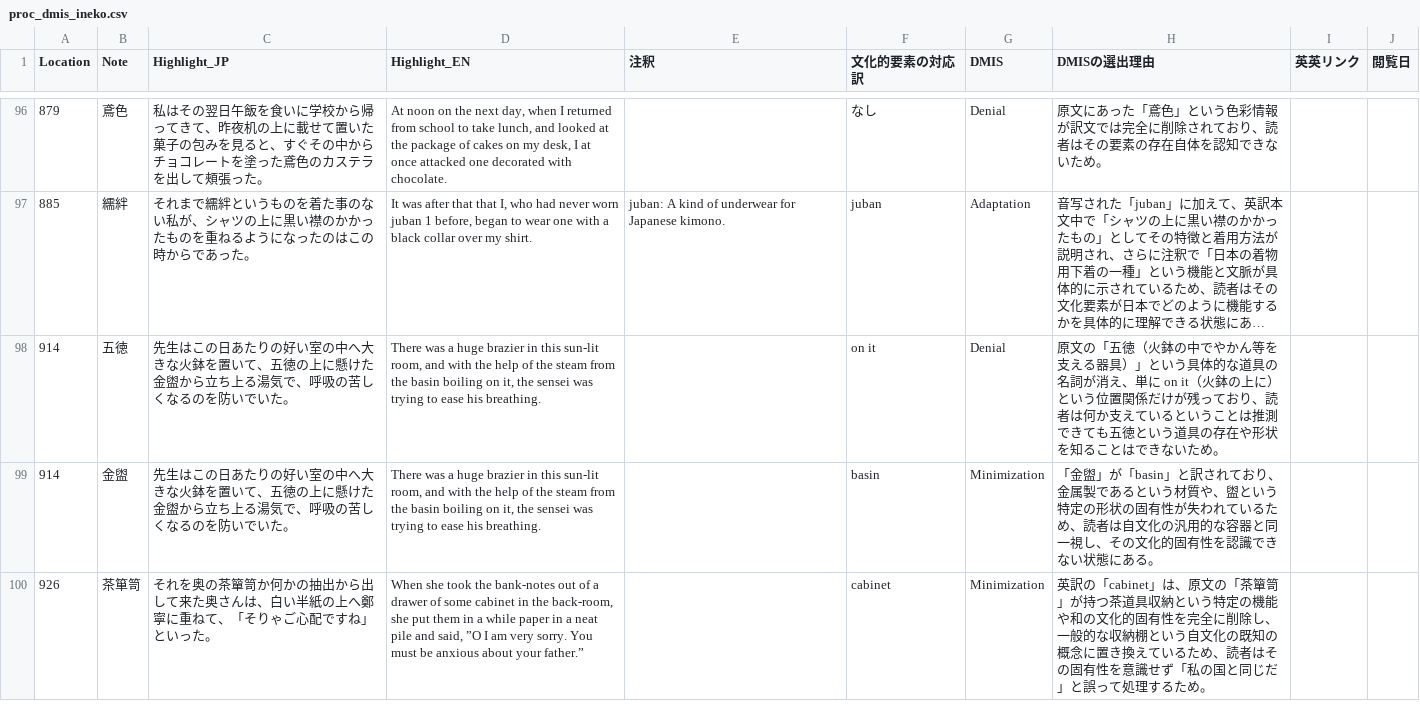
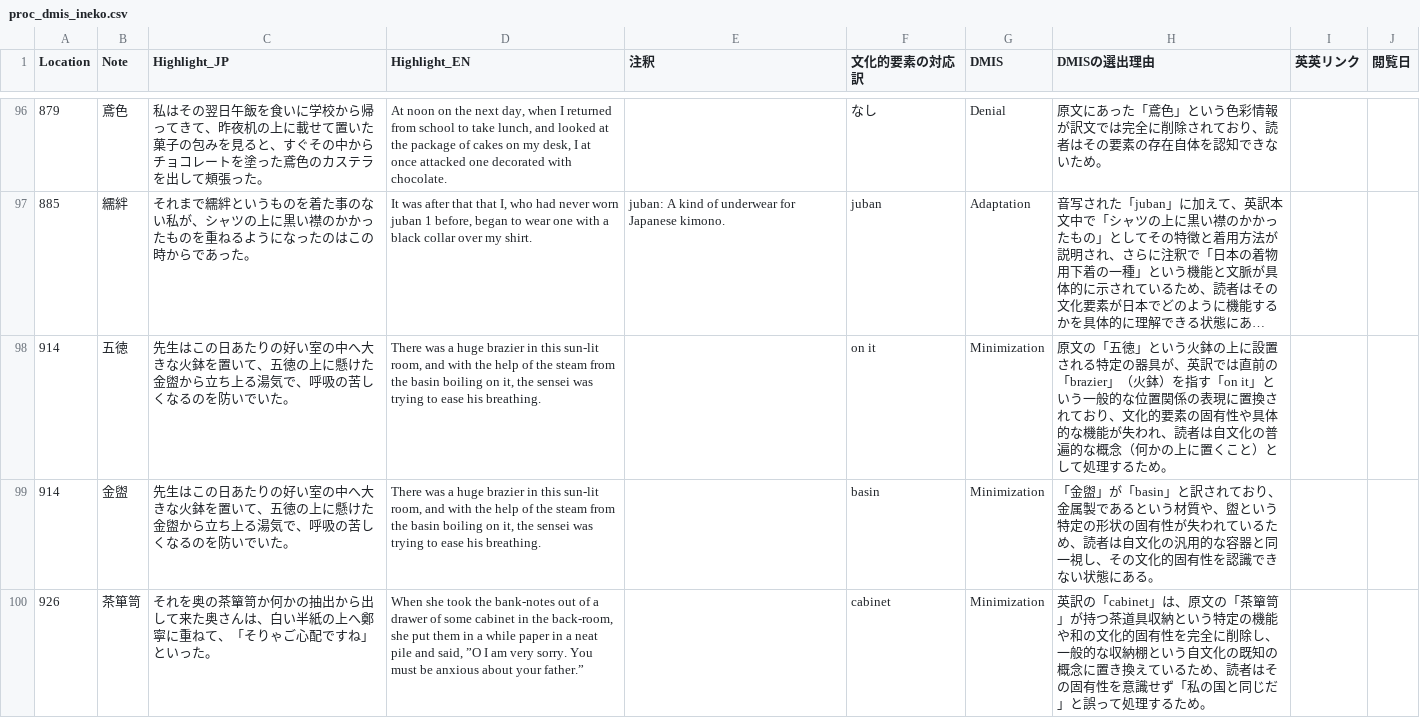
Before and after one commit to zawa-kun/senior-thesis-tools, a CSV file: data/processed/dmis/proc_dmis_ineko.csv, drawn as a sheet; only a part is shown, gaps mark what is left out; long unchanged cells end in …; the diff names each change by its address in the sheet, - before the commit and + after, or states it on an @@ line.

Commit message:
fix:proc_dmis_ineko.csvID:914

```diff
--- a/data/processed/dmis/proc_dmis_ineko.csv
+++ b/data/processed/dmis/proc_dmis_ineko.csv
-G98 (DMIS): Denial
+G98 (DMIS): Minimization
-H98 (DMISの選出理由): …の「五徳（火鉢の中でやかん等を支える器具）」という具体的な道具の名詞が消え、単に on it（火鉢の上に）という位置関係だけが残っており、読者は何か支えているということは推測できても五徳という道具の存在や形状を知ることはできないため。
+H98 (DMISの選出理由): …の「五徳」という火鉢の上に設置される特定の器具が、英訳では直前の「brazier」（火鉢）を指す「on it」という一般的な位置関係の表現に置換されており、文化的要素の固有性や具体的な機能が失われ、読者は自文化の普遍的な概念（何かの上に置くこと）として処理するため。
```
